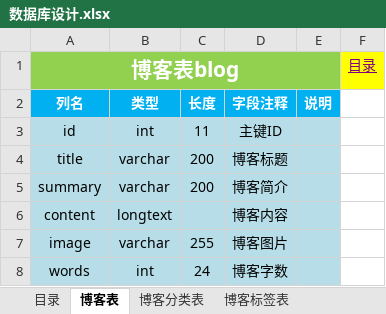
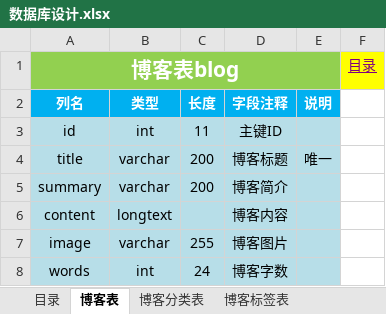
Before and after one commit to metazz36/metazzSpace, an Excel workbook: src/main/resources/files/数据库设计.xlsx, sheet 博客表, drawn as a sheet; only a part is shown; values as stored, in another font and other column widths than the file's, no borders; the diff names each change by its address in the sheet, - before the commit and + after, or states it on an @@ line.

```diff
--- a/src/main/resources/files/数据库设计.xlsx (sheet 博客表)
+++ b/src/main/resources/files/数据库设计.xlsx (sheet 博客表)
-E4 (说明): (empty)
+E4 (说明): 唯一
```
Also changed, not shown: 7 other files.
